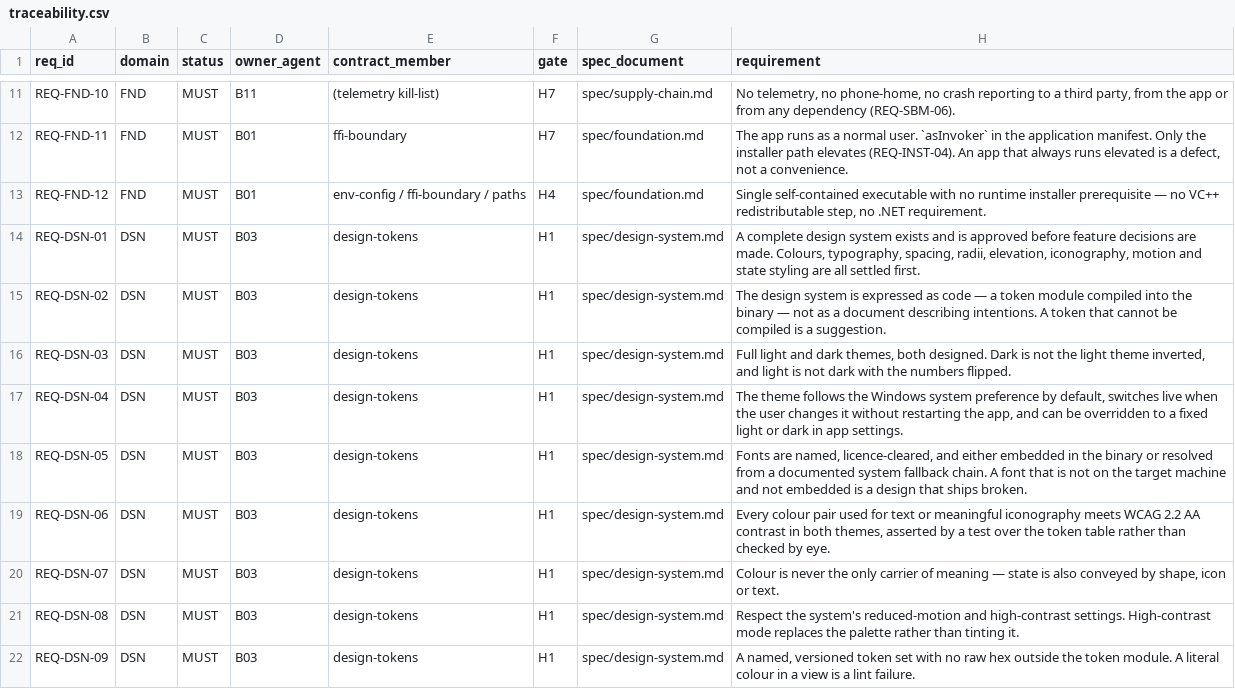
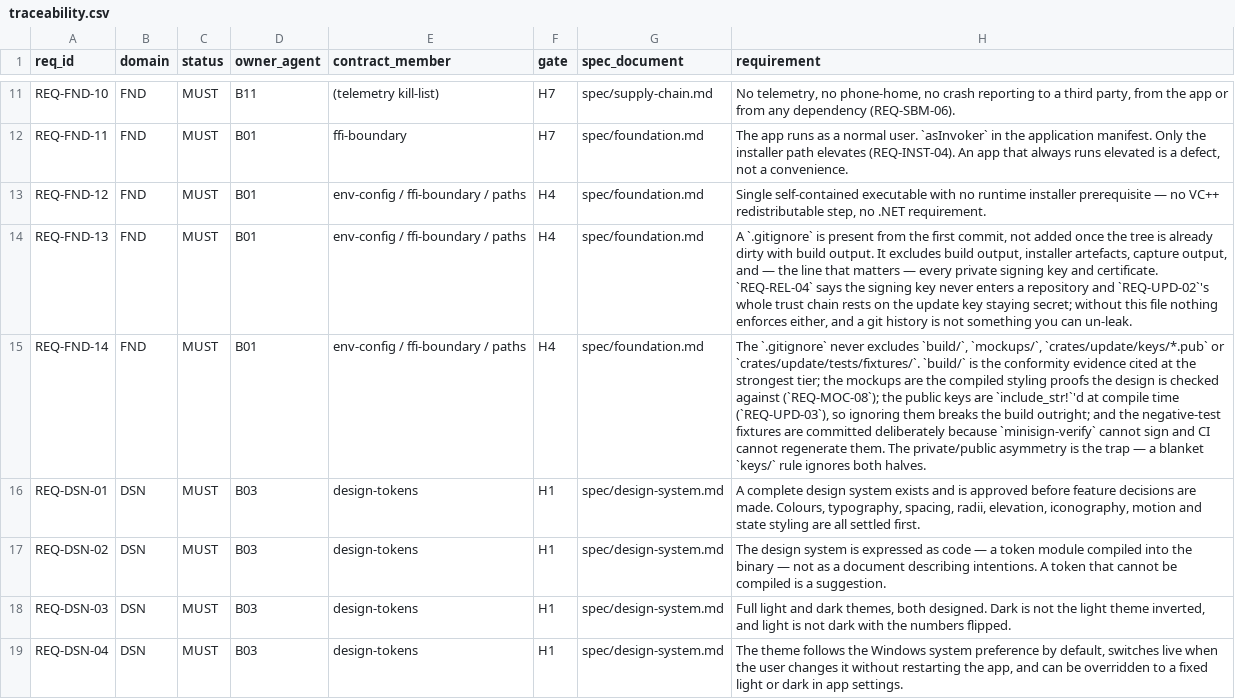
Before and after one commit to andreaswiren/boil, a CSV file: boilerplates/base-windows-rust-app/spec/traceability.csv, drawn as a sheet; only a part is shown, gaps mark what is left out; the shorter side is filled out with more unchanged rows; the diff names each change by its address in the sheet, - before the commit and + after, or states it on an @@ line.

```diff
--- a/boilerplates/base-windows-rust-app/spec/traceability.csv
+++ b/boilerplates/base-windows-rust-app/spec/traceability.csv
+row 14: REQ-FND-13 | FND | MUST | B01 | env-config / ffi-boundary / paths | H4 | spec/foundation.md | A `.gitignore` is present from the first commit, not added once the tree is already dirty with build output. It excludes build output, installer artefacts, capture output, and — the line that matters — every private signing key and certificate. `REQ-REL-04` says the signing key never enters a repository and `REQ-UPD-02`'s whole trust chain rests on the update key staying secret; without this file nothing enforces either, and a git history is not something you can un-leak.
+row 15: REQ-FND-14 | FND | MUST | B01 | env-config / ffi-boundary / paths | H4 | spec/foundation.md | The `.gitignore` never excludes `build/`, `mockups/`, `crates/update/keys/*.pub` or `crates/update/tests/fixtures/`. `build/` is the conformity evidence cited at the strongest tier; the mockups are the compiled styling proofs the design is checked against (`REQ-MOC-08`); the public keys are `include_str!`'d at compile time (`REQ-UPD-03`), so ignoring them breaks the build outright; and the negative-test fixtures are committed deliberately because `minisign-verify` cannot sign and CI cannot regenerate them. The private/public asymmetry is the trap — a blanket `keys/` rule ignores both halves.
```
Also changed, not shown: boilerplates/base-admin-panel/spec/traceability.csv, 21 other files.
